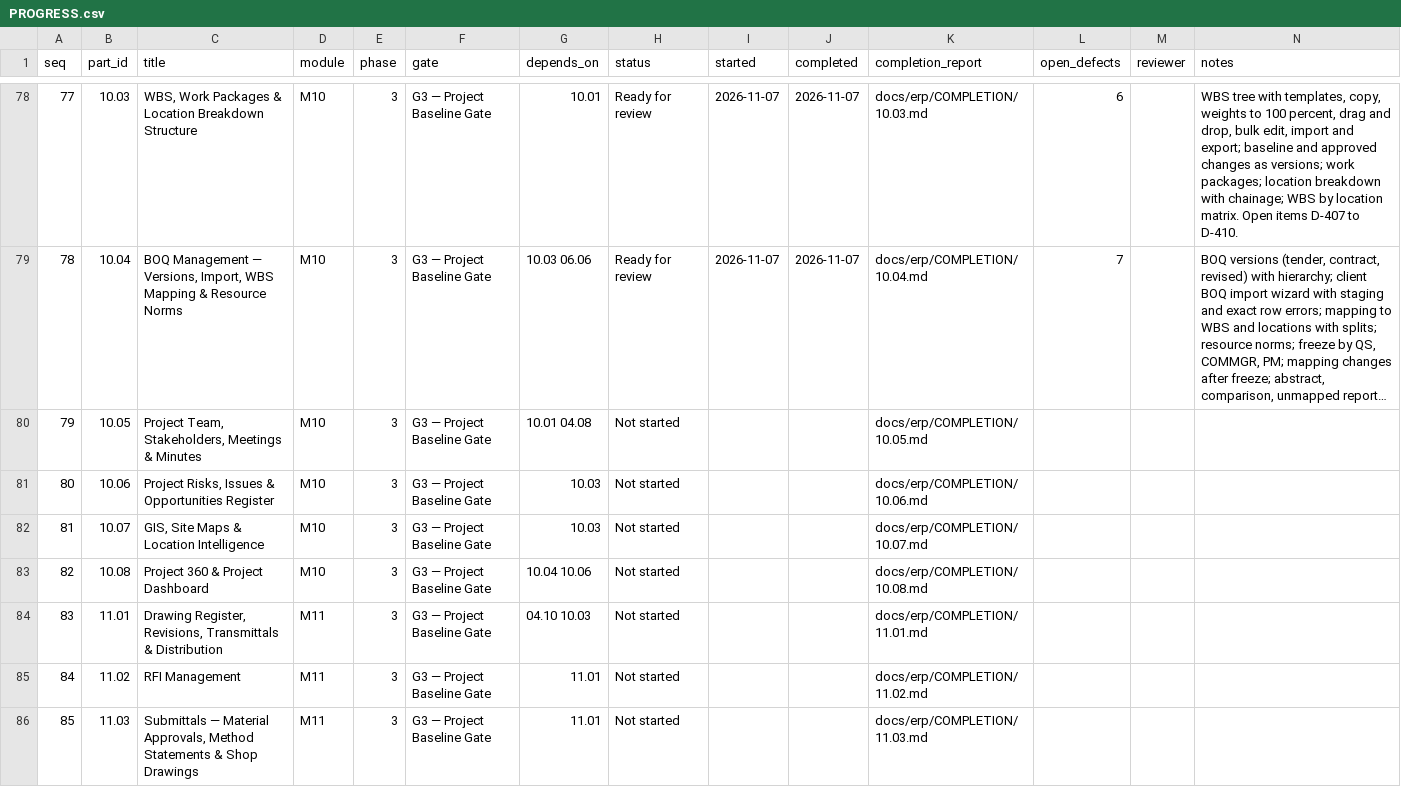
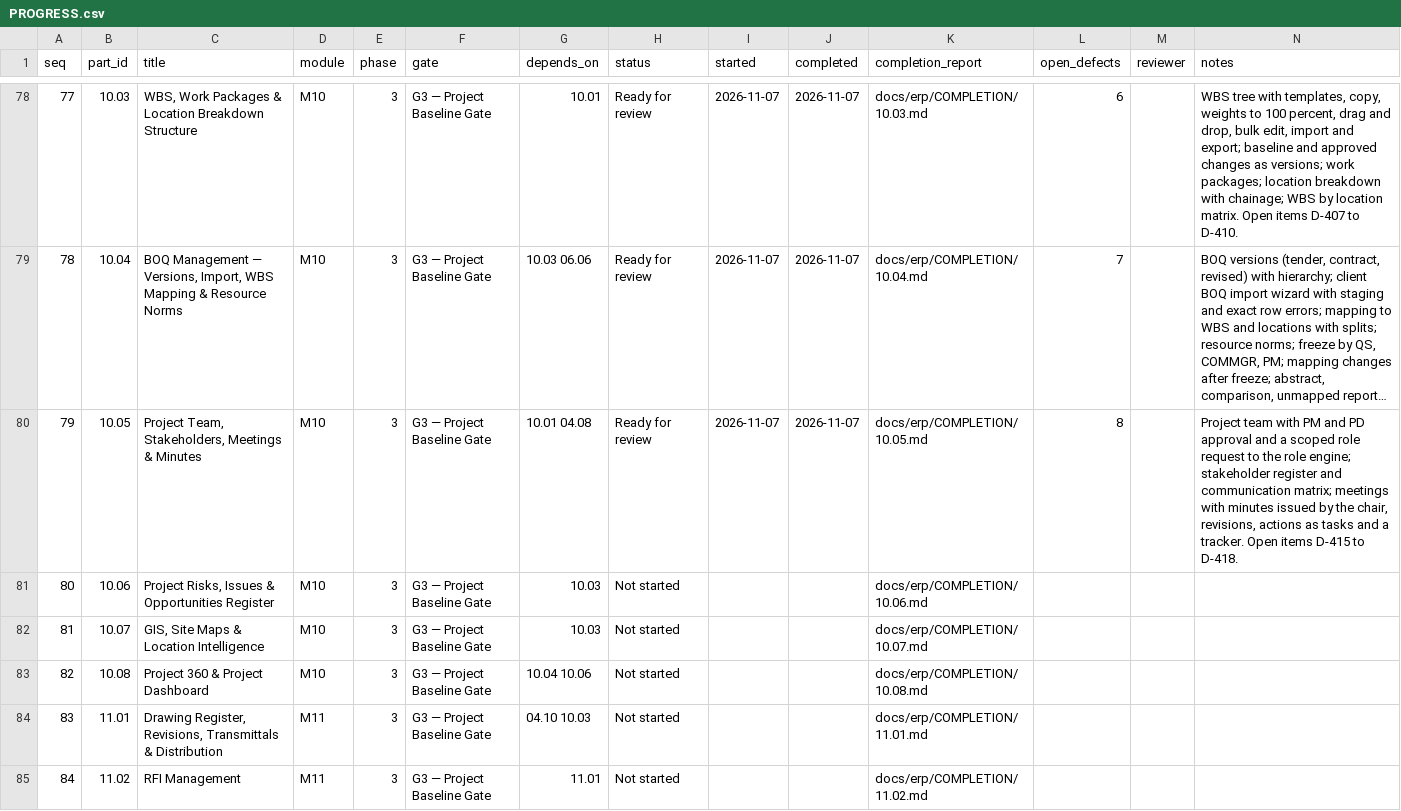
Before and after one commit to sahaainfra/ERP_SAP-CLS, a CSV file: docs/erp/PROGRESS.csv, drawn as a sheet; only a part is shown, gaps mark what is left out; the shorter side is filled out with more unchanged rows; long unchanged cells end in …; the diff names each change by its address in the sheet, - before the commit and + after, or states it on an @@ line.

```diff
--- a/docs/erp/PROGRESS.csv
+++ b/docs/erp/PROGRESS.csv
-H80 (status): Not started
+H80 (status): Ready for review
-I80 (started): (empty)
+I80 (started): 2026-11-07
-J80 (completed): (empty)
+J80 (completed): 2026-11-07
-L80 (open_defects): (empty)
+L80 (open_defects): 8
-N80 (notes): (empty)
+N80 (notes): Project team with PM and PD approval and a scoped role request to the role engine; stakeholder register and communication matrix; meetings with minutes issued by the chair, revisions, actions as tasks and a tracker. Open items D-415 to D-418.
```
Also changed, not shown: 51 other files.
